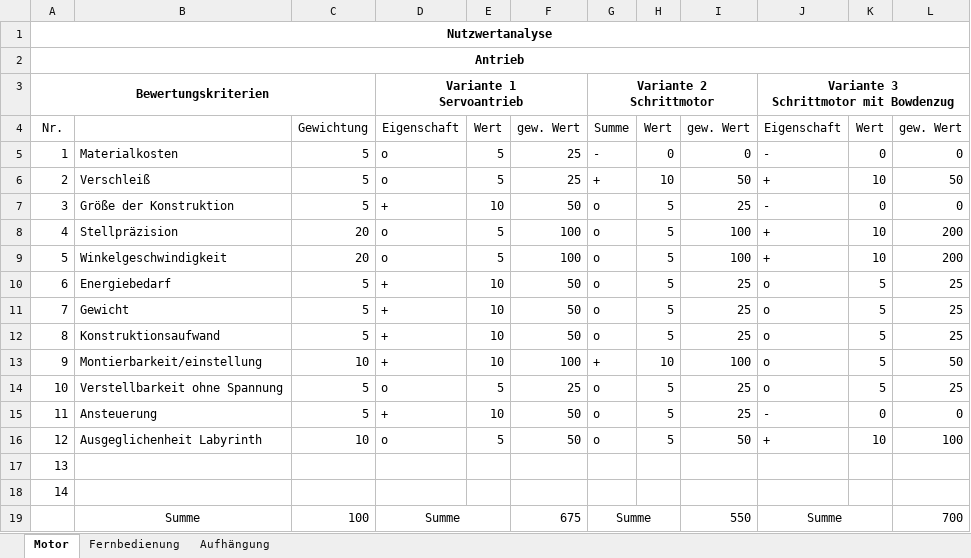
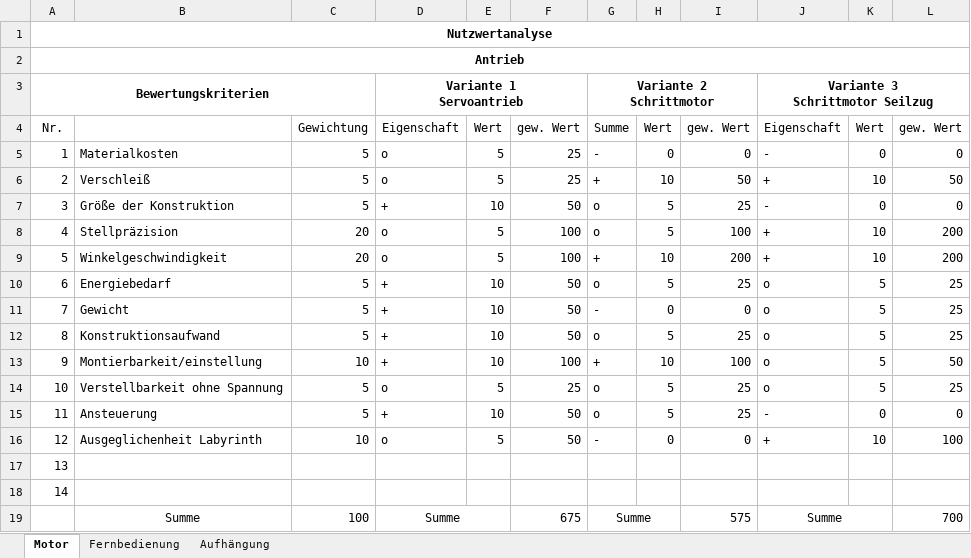
Before and after one commit to jamadir/Komplexlabor, an Excel workbook: Nutzwertanalyse.xlsx, sheet Motor, drawn as a sheet; values as stored, in another font and other column widths than the file's, no borders; ↵ is a line break in a cell; the diff names each change by its address in the sheet, - before the commit and + after, or states it on an @@ line.

Commit message:
Update Nutzwertanalyse.xlsx

```diff
--- a/Nutzwertanalyse.xlsx (sheet Motor)
+++ b/Nutzwertanalyse.xlsx (sheet Motor)
-J3: Variante 3 ↵ Schrittmotor mit Bowdenzug
+J3: Variante 3 ↵ Schrittmotor Seilzug
-G9: o
+G9: +
-H9: 5
+H9: 10
-I9: 100
+I9: 200
-G11: o
+G11: -
-H11: 5
+H11: 0
-I11: 25
+I11: 0
-G16: o
+G16: -
-H16: 5
+H16: 0
-I16: 50
+I16: 0
-I19: 550
+I19: 575
```
